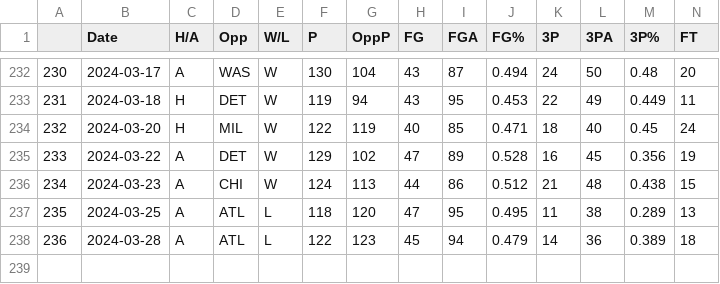
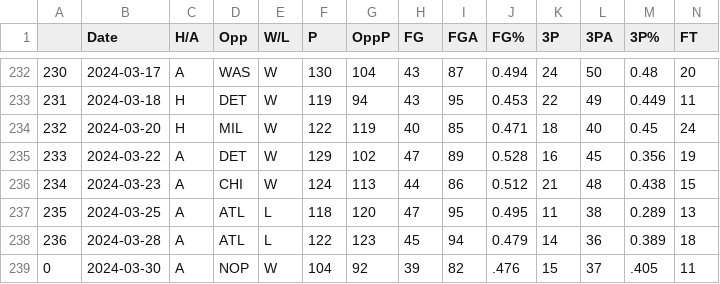
Before and after one commit to NevinG/AIM-F23-Basketball-Predictor, a CSV file: data/BOS.csv, drawn as a sheet; only a part is shown, gaps mark what is left out; rows hold the shown columns only; the diff names each change by its address in the sheet, - before the commit and + after, or states it on an @@ line.

```diff
--- a/data/BOS.csv
+++ b/data/BOS.csv
+row 239: 0 | 2024-03-30 | A | NOP | W | 104 | 92 | 39 | 82 | .476 | 15 | 37 | .405 | 11
```
Also changed, not shown: data/ATL.csv, data/MEM.csv, 6 other files.
